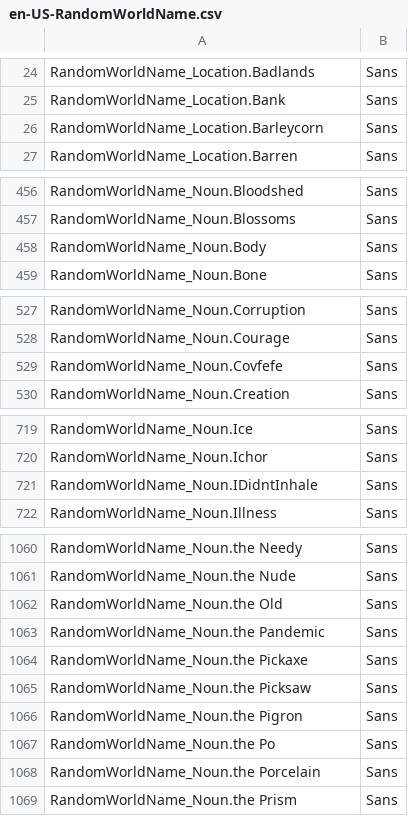
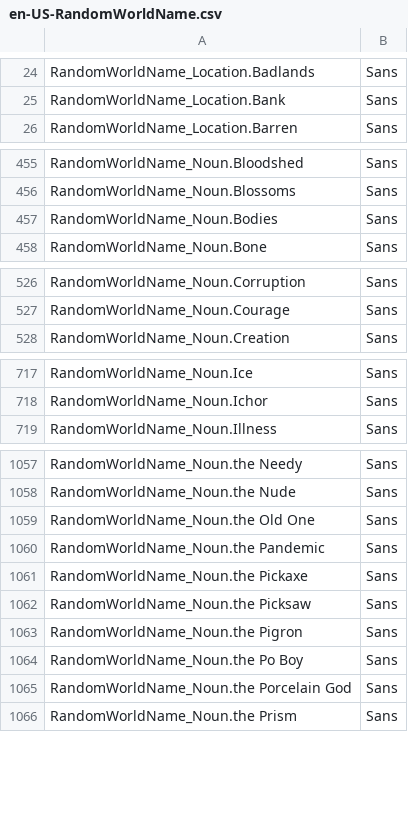
Before and after one commit to ThEnderYoshi/sf-terraria-adventure, a CSV file: Content/Localization/en-US-RandomWorldName.csv, drawn as a sheet; only a part is shown, gaps mark what is left out; the diff covers the shown part only.

Commit message:
[ Start of 2.0 ] Minor text entry fixes

```diff
--- a/Content/Localization/en-US-RandomWorldName.csv
+++ b/Content/Localization/en-US-RandomWorldName.csv
@@ -25,3 +25,2 @@ RandomWorldName_Location.Badlands,Sans
 RandomWorldName_Location.Bank,Sans
-RandomWorldName_Location.Barleycorn,Sans
 RandomWorldName_Location.Barren,Sans
@@ -457,3 +456,3 @@ RandomWorldName_Noun.Bloodshed,Sans
 RandomWorldName_Noun.Blossoms,Sans
-RandomWorldName_Noun.Body,Sans
+RandomWorldName_Noun.Bodies,Sans
 RandomWorldName_Noun.Bone,Sans
@@ -528,3 +527,2 @@ RandomWorldName_Noun.Corruption,Sans
 RandomWorldName_Noun.Courage,Sans
-RandomWorldName_Noun.Covfefe,Sans
 RandomWorldName_Noun.Creation,Sans
@@ -720,3 +718,2 @@ RandomWorldName_Noun.Ice,Sans
 RandomWorldName_Noun.Ichor,Sans
-RandomWorldName_Noun.IDidntInhale,Sans
 RandomWorldName_Noun.Illness,Sans
@@ -1061,3 +1058,3 @@ RandomWorldName_Noun.the Needy,Sans
 RandomWorldName_Noun.the Nude,Sans
-RandomWorldName_Noun.the Old,Sans
+RandomWorldName_Noun.the Old One,Sans
 RandomWorldName_Noun.the Pandemic,Sans
@@ -1066,4 +1063,4 @@ RandomWorldName_Noun.the Picksaw,Sans
 RandomWorldName_Noun.the Pigron,Sans
-RandomWorldName_Noun.the Po,Sans
-RandomWorldName_Noun.the Porcelain,Sans
+RandomWorldName_Noun.the Po Boy,Sans
+RandomWorldName_Noun.the Porcelain God,Sans
 RandomWorldName_Noun.the Prism,Sans
```
Also changed, not shown: 4 edited cells elsewhere in this file, Content/Localization/en-US-Items.csv, Content/Localization/en-US-TownNPCs.csv, 3 other files.
